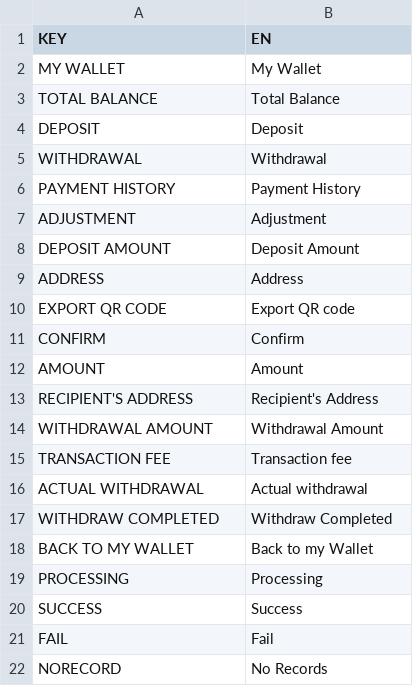
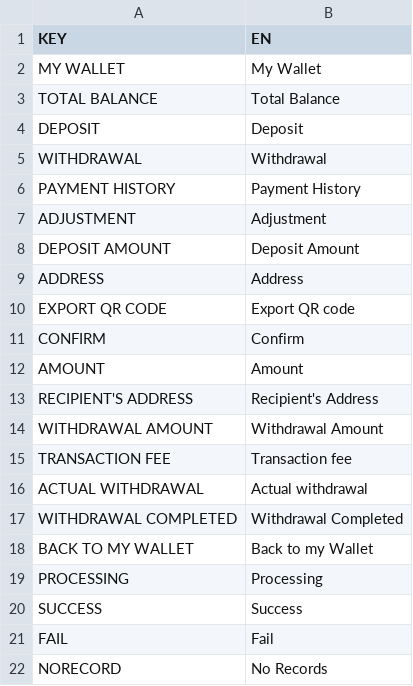
Before and after one commit to zoeytsui/h5-app-with-Nuxt, a CSV file: content/wallet.csv, drawn as a sheet.

```diff
--- a/content/wallet.csv
+++ b/content/wallet.csv
@@ -16,3 +16,3 @@ TRANSACTION FEE,Transaction fee
 ACTUAL WITHDRAWAL,Actual withdrawal
-WITHDRAW COMPLETED,Withdraw Completed
+WITHDRAWAL COMPLETED,Withdrawal Completed
 BACK TO MY WALLET,Back to my Wallet
```
Also changed, not shown: 6 other files.
